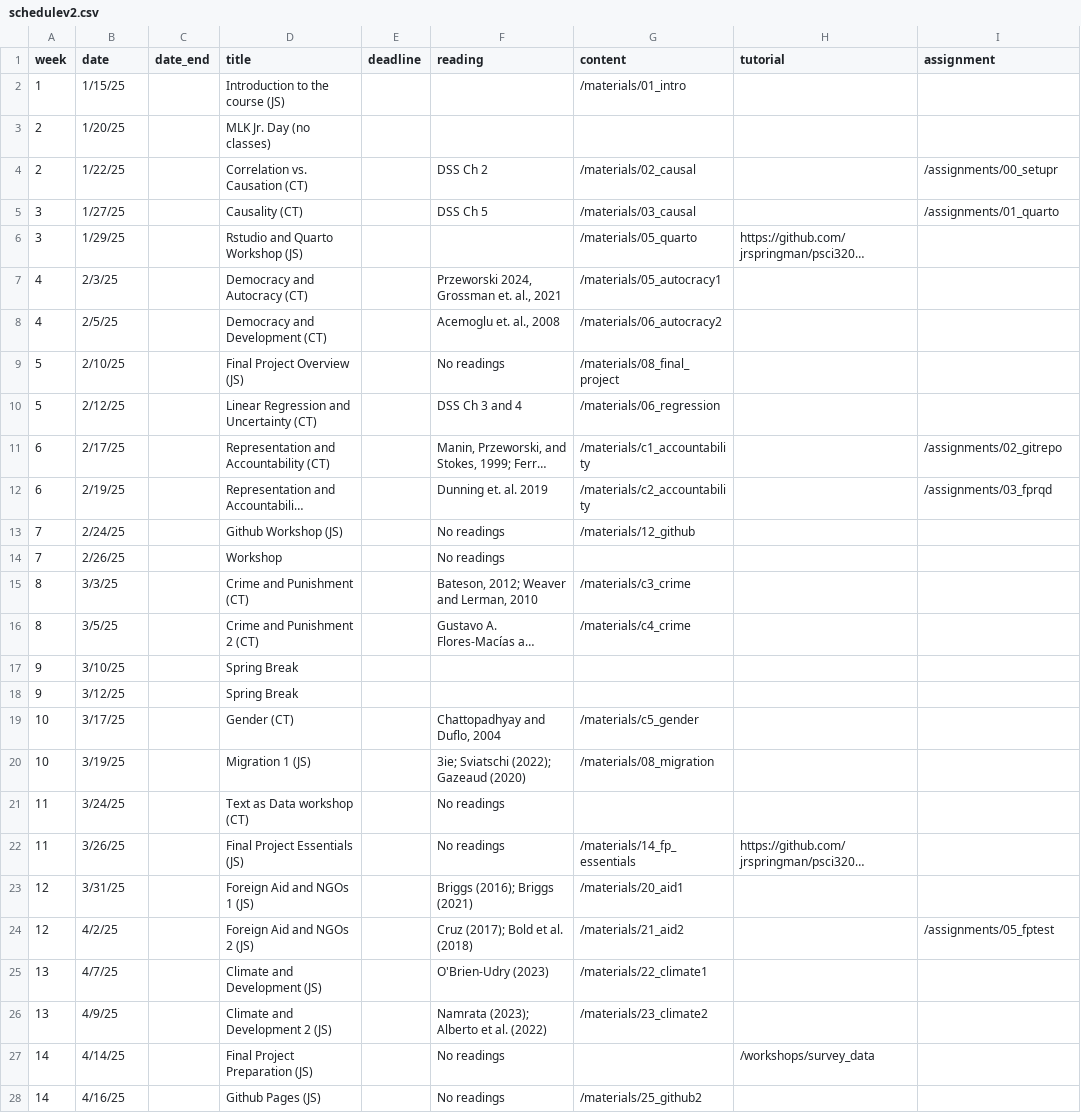
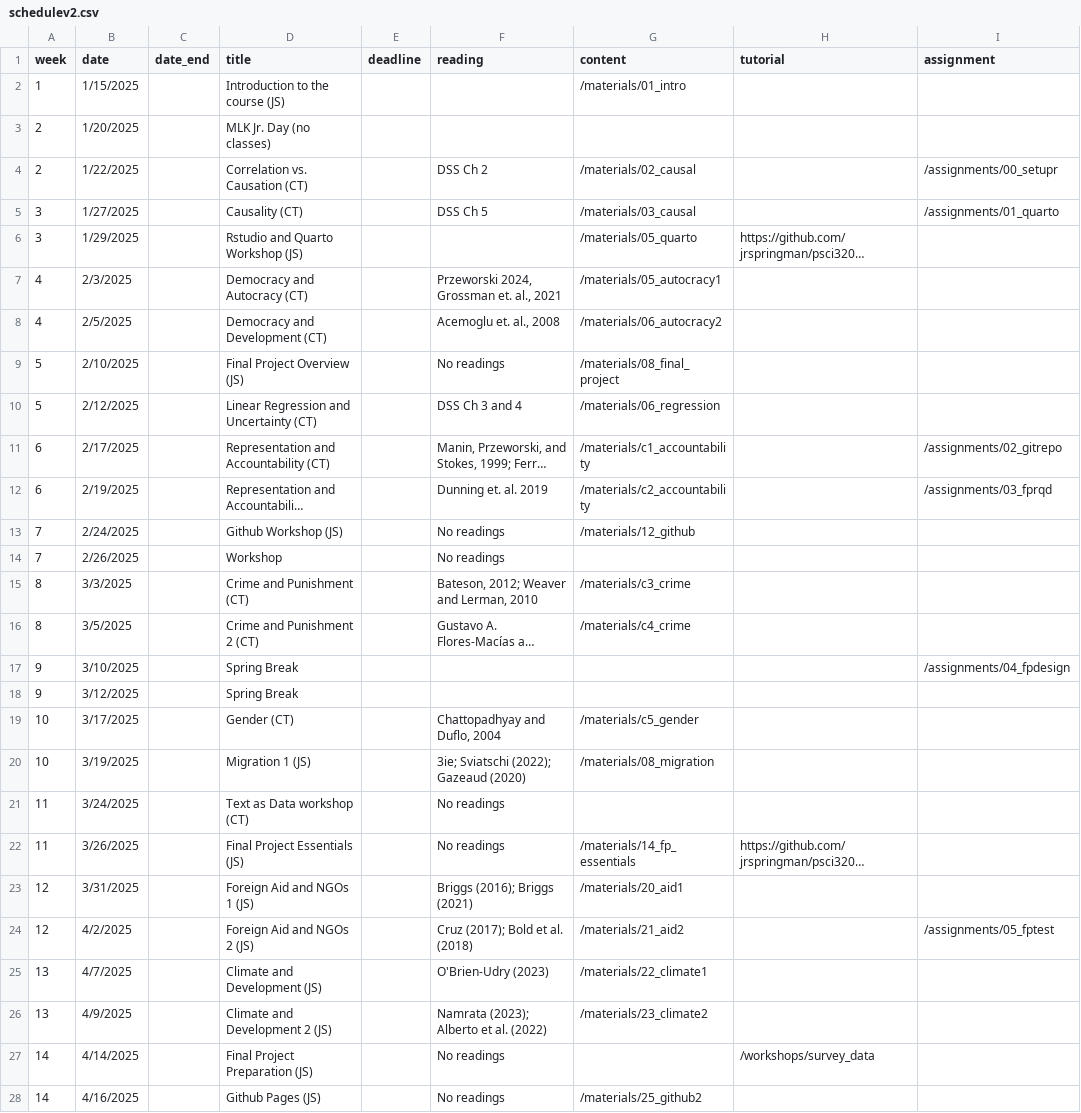
Before and after one commit to jrspringman/psci3200-globaldev, a CSV file: data/schedulev2.csv, drawn as a sheet; only a part is shown; long unchanged cells end in …; the diff covers the shown part only; the diff names each change by its address in the sheet, - before the commit and + after, or states it on an @@ line.

Commit message:
Update schedule w/ Mar 10 assignment

```diff
--- a/data/schedulev2.csv
+++ b/data/schedulev2.csv
-B2 (date): 1/15/25
+B2 (date): 1/15/2025
-B3 (date): 1/20/25
+B3 (date): 1/20/2025
-B4 (date): 1/22/25
+B4 (date): 1/22/2025
-B5 (date): 1/27/25
+B5 (date): 1/27/2025
-B6 (date): 1/29/25
+B6 (date): 1/29/2025
-B7 (date): 2/3/25
+B7 (date): 2/3/2025
-B8 (date): 2/5/25
+B8 (date): 2/5/2025
-B9 (date): 2/10/25
+B9 (date): 2/10/2025
-B10 (date): 2/12/25
+B10 (date): 2/12/2025
-B11 (date): 2/17/25
+B11 (date): 2/17/2025
-B12 (date): 2/19/25
+B12 (date): 2/19/2025
-B13 (date): 2/24/25
+B13 (date): 2/24/2025
-B14 (date): 2/26/25
+B14 (date): 2/26/2025
-B15 (date): 3/3/25
+B15 (date): 3/3/2025
-B16 (date): 3/5/25
+B16 (date): 3/5/2025
-B17 (date): 3/10/25
+B17 (date): 3/10/2025
-I17 (assignment): (empty)
+I17 (assignment): /assignments/04_fpdesign
-B18 (date): 3/12/25
+B18 (date): 3/12/2025
-B19 (date): 3/17/25
+B19 (date): 3/17/2025
-B20 (date): 3/19/25
+B20 (date): 3/19/2025
-B21 (date): 3/24/25
+B21 (date): 3/24/2025
-B22 (date): 3/26/25
+B22 (date): 3/26/2025
-B23 (date): 3/31/25
+B23 (date): 3/31/2025
-B24 (date): 4/2/25
+B24 (date): 4/2/2025
-B25 (date): 4/7/25
+B25 (date): 4/7/2025
-B26 (date): 4/9/25
+B26 (date): 4/9/2025
-B27 (date): 4/14/25
+B27 (date): 4/14/2025
-B28 (date): 4/16/25
+B28 (date): 4/16/2025
```
Also changed, not shown: 4 edited cells elsewhere in this file, 6 other files.
